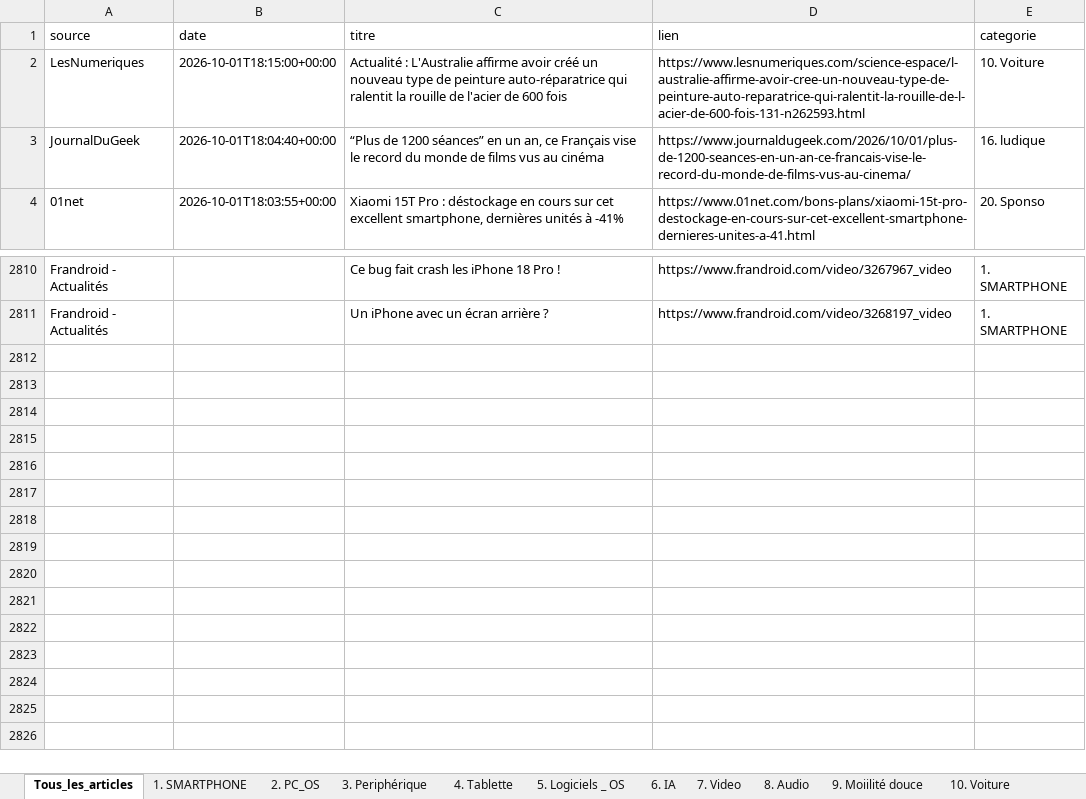
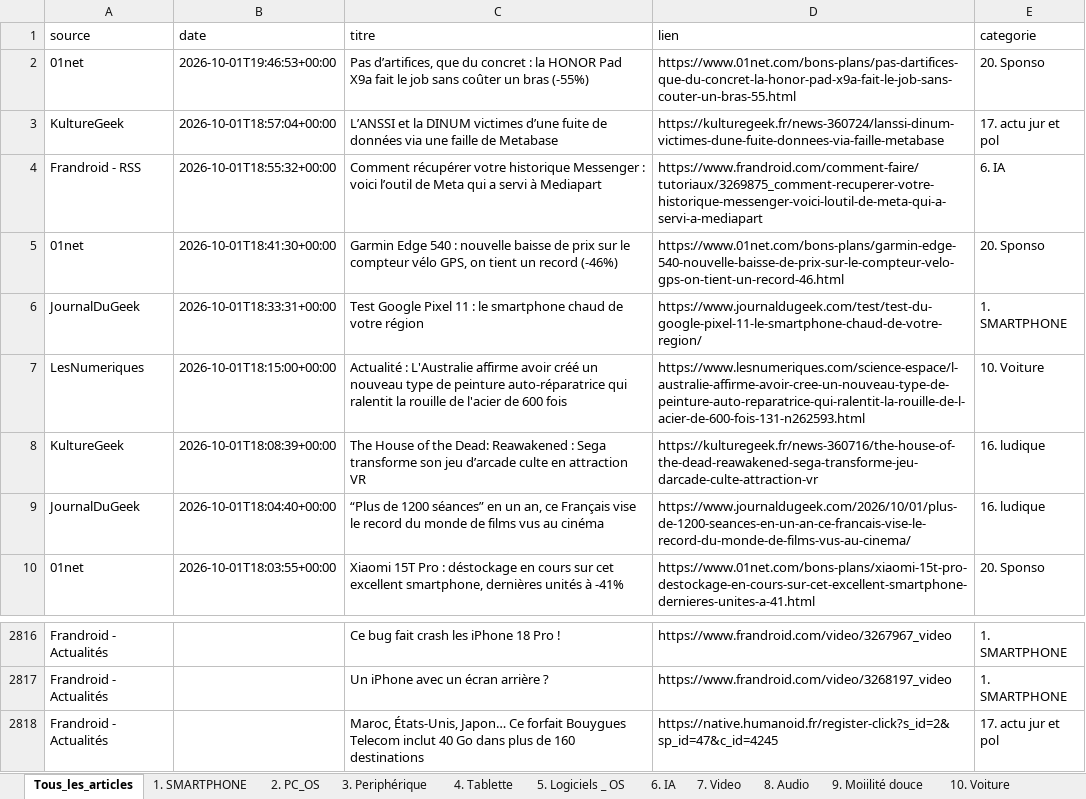
Before and after one commit to djhadef-star/rss-categories, an Excel workbook: output/rss_history_2.xlsx, sheet Tous_les_articles, drawn as a sheet; only a part is shown, gaps mark what is left out; values as stored, in another font and other column widths than the file's, no borders; the diff names each change by its address in the sheet, - before the commit and + after, or states it on an @@ line.

```diff
--- a/output/rss_history_2.xlsx (sheet Tous_les_articles)
+++ b/output/rss_history_2.xlsx (sheet Tous_les_articles)
+row 2: 01net | 2026-10-01T19:46:53+00:00 | Pas d’artifices, que du concret : la HONOR Pad X9a fait le job sans coûter un bras (-55%) | https://www.01net.com/bons-plans/pas-dartifices-que-du-concret-la-honor-pad-x9a-fait-le-job-sans-couter-un-bras-55.html | 20. Sponso
+row 3: KultureGeek | 2026-10-01T18:57:04+00:00 | L’ANSSI et la DINUM victimes d’une fuite de données via une faille de Metabase | https://kulturegeek.fr/news-360724/lanssi-dinum-victimes-dune-fuite-donnees-via-faille-metabase | 17. actu jur et pol
+row 4: Frandroid - RSS | 2026-10-01T18:55:32+00:00 | Comment récupérer votre historique Messenger : voici l’outil de Meta qui a servi à Mediapart | https://www.frandroid.com/comment-faire/tutoriaux/3269875_comment-recuperer-votre-historique-messenger-voici-loutil-de-meta-qui-a-servi-a-mediapart | 6. IA
+row 5: 01net | 2026-10-01T18:41:30+00:00 | Garmin Edge 540 : nouvelle baisse de prix sur le compteur vélo GPS, on tient un record (-46%) | https://www.01net.com/bons-plans/garmin-edge-540-nouvelle-baisse-de-prix-sur-le-compteur-velo-gps-on-tient-un-record-46.html | 20. Sponso
+row 6: JournalDuGeek | 2026-10-01T18:33:31+00:00 | Test Google Pixel 11 : le smartphone chaud de votre région | https://www.journaldugeek.com/test/test-du-google-pixel-11-le-smartphone-chaud-de-votre-region/ | 1. SMARTPHONE
+row 8: KultureGeek | 2026-10-01T18:08:39+00:00 | The House of the Dead: Reawakened : Sega transforme son jeu d’arcade culte en attraction VR | https://kulturegeek.fr/news-360716/the-house-of-the-dead-reawakened-sega-transforme-jeu-darcade-culte-attraction-vr | 16. ludique
+row 2818: Frandroid - Actualités |  | Maroc, États-Unis, Japon… Ce forfait Bouygues Telecom inclut 40 Go dans plus de 160 destinations | https://native.humanoid.fr/register-click?s_id=2&sp_id=47&c_id=4245 | 17. actu jur et pol
```
Also changed, not shown: sheet 20. Sponso, sheet 17. actu jur et pol, sheet 6. IA, sheet 1. SMARTPHONE, sheet 16. ludique, output/rss_history.xlsx, 2 other files.
